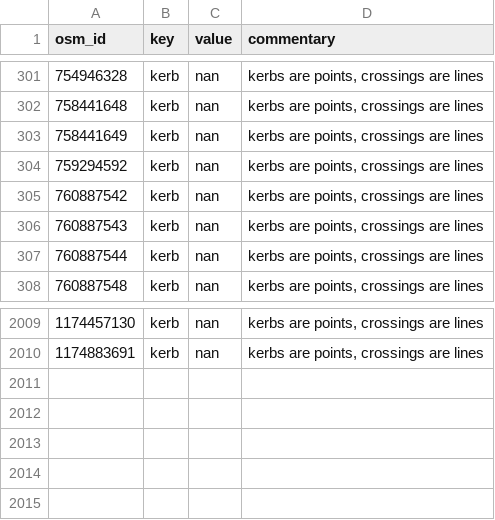
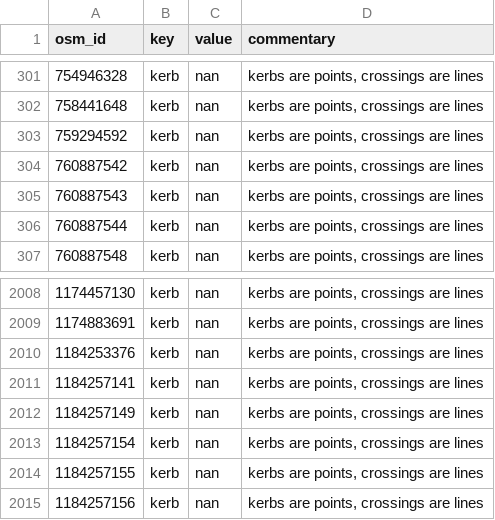
Before and after one commit to kauevestena/opensidewalkmap_beta, a CSV file: quality_check/tables/improper_keys_crossings.csv, drawn as a sheet; only a part is shown, gaps mark what is left out.

```diff
--- a/quality_check/tables/improper_keys_crossings.csv
+++ b/quality_check/tables/improper_keys_crossings.csv
@@ -302,3 +302,2 @@ osm_id,key,value,commentary
 758441648,kerb,nan,"kerbs are points, crossings are lines"
-758441649,kerb,nan,"kerbs are points, crossings are lines"
 759294592,kerb,nan,"kerbs are points, crossings are lines"
@@ -2010 +2009,7 @@ osm_id,key,value,commentary
 1174883691,kerb,nan,"kerbs are points, crossings are lines"
+1184253376,kerb,nan,"kerbs are points, crossings are lines"
+1184257141,kerb,nan,"kerbs are points, crossings are lines"
+1184257149,kerb,nan,"kerbs are points, crossings are lines"
+1184257154,kerb,nan,"kerbs are points, crossings are lines"
+1184257155,kerb,nan,"kerbs are points, crossings are lines"
+1184257156,kerb,nan,"kerbs are points, crossings are lines"
```
Also changed, not shown: quality_check/tables/improper_keys_sidewalks.csv, quality_check/tables/uncanny_keys_crossings.csv, 26 other files.
